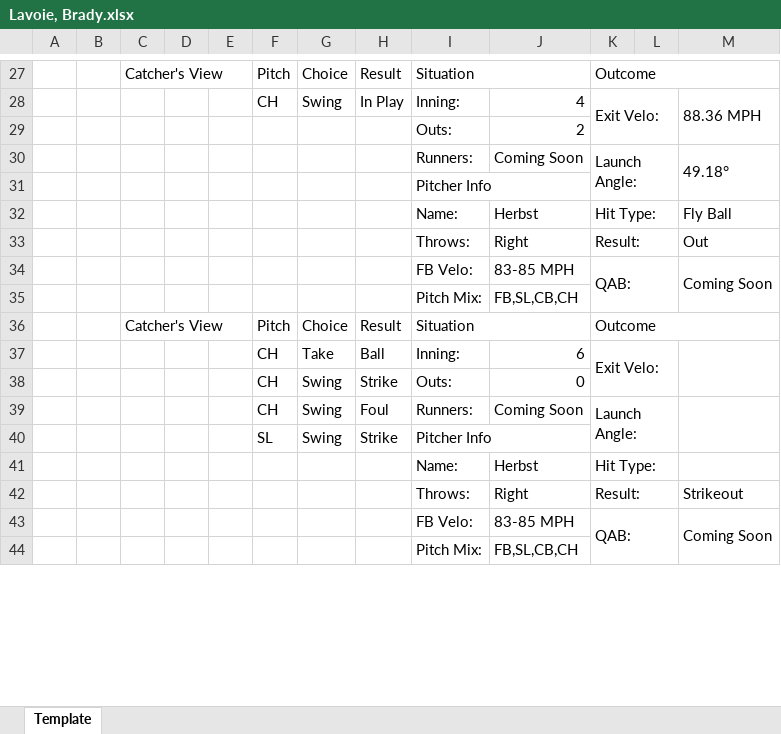
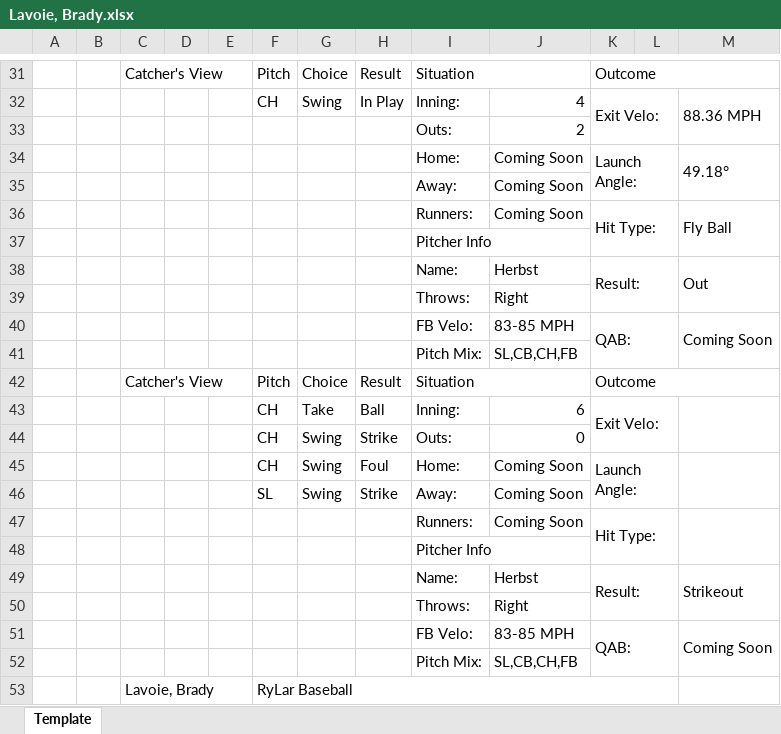
Before and after one commit to rylar8/rylar_baseball, an Excel workbook: postgame_hitter_reports/COR_KNI/2022-07-29/Lavoie, Brady.xlsx, sheet Template, drawn as a sheet; only a part is shown, gaps mark what is left out; values as stored, in another font and other column widths than the file's, no cell formats; charts and pictures not drawn; removed rows and columns are numbered as before the commit, all else as after; the diff covers the shown part only; the diff names each change by its address in the sheet, - before the commit and + after, or states it on an @@ line.

```diff
--- a/postgame_hitter_reports/COR_KNI/2022-07-29/Lavoie, Brady.xlsx (sheet Template)
+++ b/postgame_hitter_reports/COR_KNI/2022-07-29/Lavoie, Brady.xlsx (sheet Template)
-I34: Runners:
+I34: Home:
-K30:L31 merged
+K34:L35 merged
-M30:M31 merged
+M34:M35 merged
+row 35:  |  |  |  |  |  |  |  | Away: | Coming Soon
+row 36:  |  |  |  |  |  |  |  | Runners: | Coming Soon | Hit Type: |  | Fly Ball
-K38: Hit Type:
+K38: Result:
-K32:L32 merged
+K38:L39 merged
-M38: Fly Ball
+M38: Out
+M38:M39 merged
-K39: Result:
+K39: (empty)
-K33:L33 merged
-M39: Out
+M39: (empty)
-J41: FB,SL,CB,CH
+J41: SL,CB,CH,FB
-I45: Runners:
+I45: Home:
-I46: Pitcher Info
+I46: Away:
-I40:J40 merged
-J46: (empty)
+J46: Coming Soon
+row 47:  |  |  |  |  |  |  |  | Runners: | Coming Soon | Hit Type:
@@ row 91 moved to row 48: Pitcher Info @@
-K49: Hit Type:
+K49: Result:
-K41:L41 merged
+K49:L50 merged
-M49: (empty)
+M49: Strikeout
+M49:M50 merged
-K50: Result:
+K50: (empty)
-K42:L42 merged
-M50: Strikeout
+M50: (empty)
-J52: FB,SL,CB,CH
+J52: SL,CB,CH,FB
+row 53:  |  | Lavoie, Brady |  |  | RyLar Baseball
```
Also changed, not shown: 18 added rows, 24 removed rows, 1 moved row, 29 edited cells and merged cells elsewhere in this sheet, cell formats, charts or pictures, postgame_hitter_reports/COR_KNI/2022-07-29/Knight, Briley.xlsx, postgame_hitter_reports/COR_KNI/2022-07-29/Quinn, Tyler.xlsx, 15 other files.
